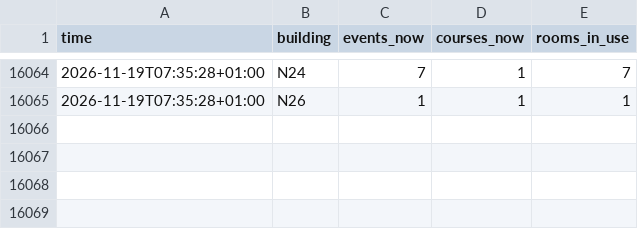
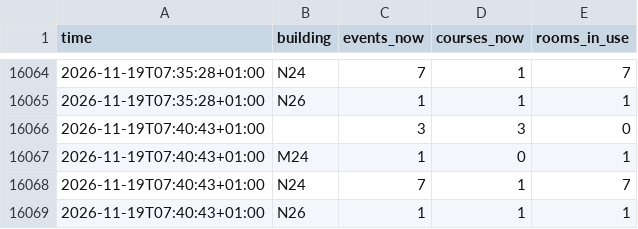
Before and after one commit to raustefan/parkingsim, a CSV file: lectures_by_building.csv, drawn as a sheet; only a part is shown, gaps mark what is left out; the diff names each change by its address in the sheet, - before the commit and + after, or states it on an @@ line.

```diff
--- a/lectures_by_building.csv
+++ b/lectures_by_building.csv
+row 16066: 2026-11-19T07:40:43+01:00 |  | 3 | 3 | 0
+row 16067: 2026-11-19T07:40:43+01:00 | M24 | 1 | 0 | 1
+row 16068: 2026-11-19T07:40:43+01:00 | N24 | 7 | 1 | 7
+row 16069: 2026-11-19T07:40:43+01:00 | N26 | 1 | 1 | 1
```
Also changed, not shown: firewall.csv, lectures.csv, 5 other files.
